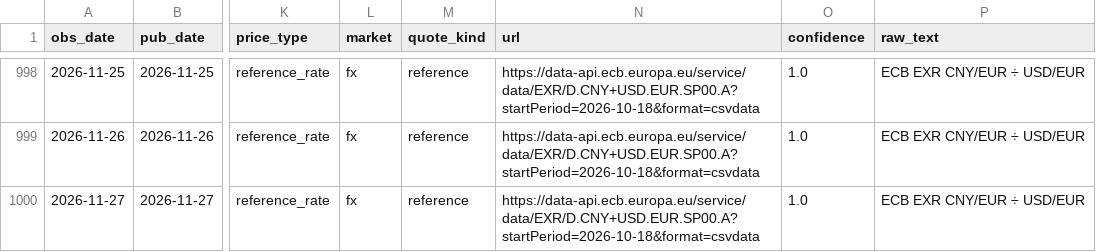
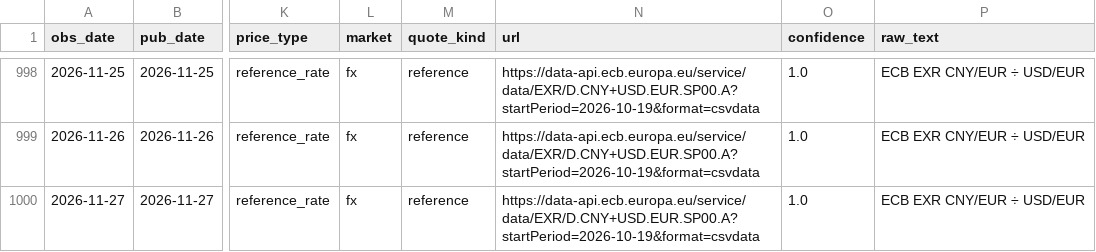
Before and after one commit to arhamsaraogi-star/chemical, a CSV file: data/observations/ecb_fx.csv, drawn as a sheet; only a part is shown, gaps mark what is left out; the diff covers the shown part only; the diff names each change by its address in the sheet, - before the commit and + after, or states it on an @@ line.

```diff
--- a/data/observations/ecb_fx.csv
+++ b/data/observations/ecb_fx.csv
-N998:N1000 (url): https://data-api.ecb.europa.eu/service/data/EXR/D.CNY+USD.EUR.SP00.A?startPeriod=2026-10-18&format=csvdata
+N998:N1000 (url): https://data-api.ecb.europa.eu/service/data/EXR/D.CNY+USD.EUR.SP00.A?startPeriod=2026-10-19&format=csvdata
```
Also changed, not shown: 27 edited cells elsewhere in this file, data/observations/comtrade.csv, 7 other files.
